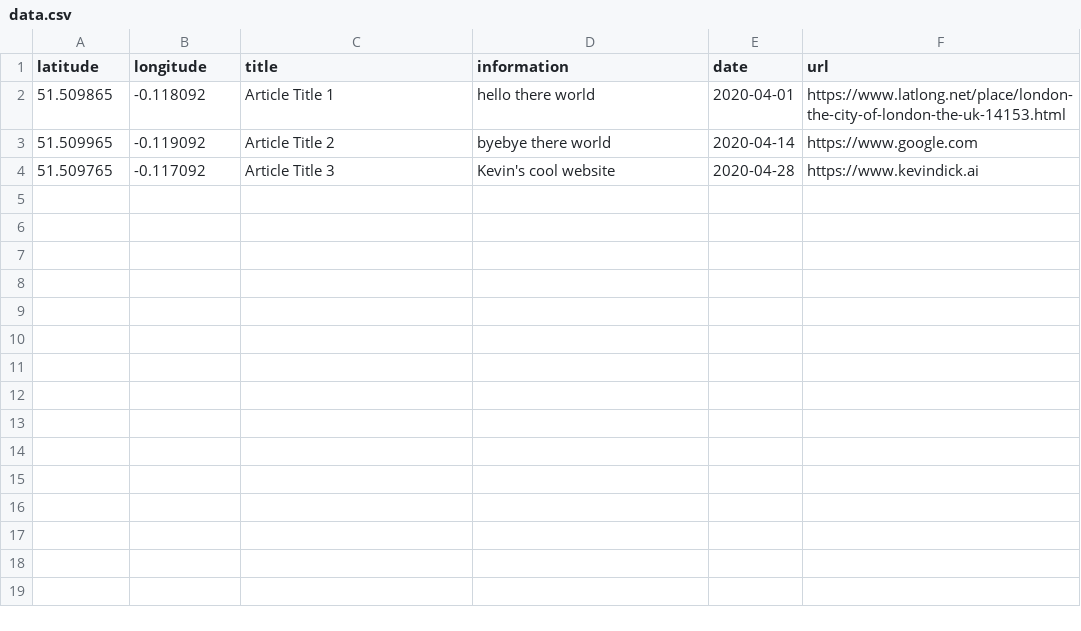
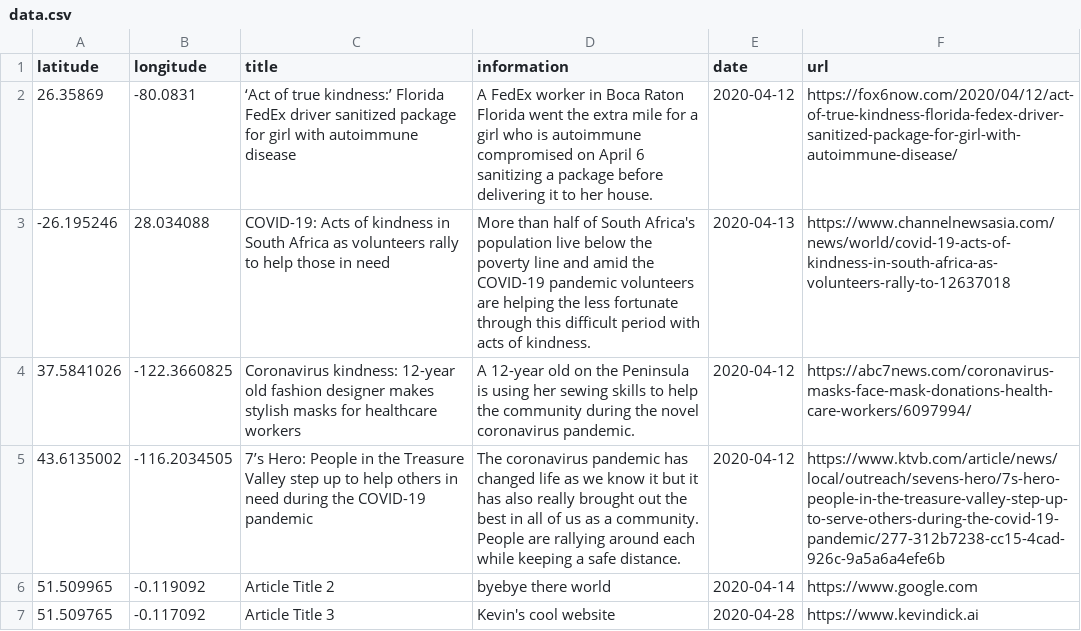
Before and after one commit to chazingtheinfinite/coronavirus-kindness, a CSV file: data.csv, drawn as a sheet.

Commit message:
Added actual data footer

```diff
--- a/data.csv
+++ b/data.csv
@@ -1,3 +1,6 @@
 latitude,longitude,title,information,date,url
-51.509865,-0.118092,Article Title 1,hello there world,2020-04-01,https://www.latlong.net/place/london-the-city-of-london-the-uk-14153.html
+26.35869,-80.0831,‘Act of true kindness:’ Florida FedEx driver sanitized package for girl with autoimmune disease,A FedEx worker in Boca Raton Florida went the extra mile for a girl who is autoimmune compromised on April 6 sanitizing a package before delivering it to her house.,2020-04-12,https://fox6now.com/2020/04/12/act-of-true-kindness-florida-fedex-driver-sanitized-package-for-girl-with-autoimmune-disease/
+-26.195246,28.034088,COVID-19: Acts of kindness in South Africa as volunteers rally to help those in need,More than half of South Africa's population live below the poverty line and amid the COVID-19 pandemic volunteers are helping the less fortunate through this difficult period with acts of kindness.,2020-04-13,https://www.channelnewsasia.com/news/world/covid-19-acts-of-kindness-in-south-africa-as-volunteers-rally-to-12637018
+37.5841026,-122.3660825,Coronavirus kindness: 12-year old fashion designer makes stylish masks for healthcare workers,A 12-year old on the Peninsula is using her sewing skills to help the community during the novel coronavirus pandemic.,2020-04-12,https://abc7news.com/coronavirus-masks-face-mask-donations-health-care-workers/6097994/
+43.6135002,-116.2034505,7’s Hero: People in the Treasure Valley step up to help others in need during the COVID-19 pandemic,The coronavirus pandemic has changed life as we know it but it has also really brought out the best in all of us as a community. People are rallying around each while keeping a safe distance.,2020-04-12,https://www.ktvb.com/article/news/local/outreach/sevens-hero/7s-hero-people-in-the-treasure-valley-step-up-to-serve-others-during-the-covid-19-pandemic/277-312b7238-cc15-4cad-926c-9a5a6a4efe6b
 51.509965,-0.119092,Article Title 2,byebye there world,2020-04-14,https://www.google.com
```
Also changed, not shown: 3 other files.
